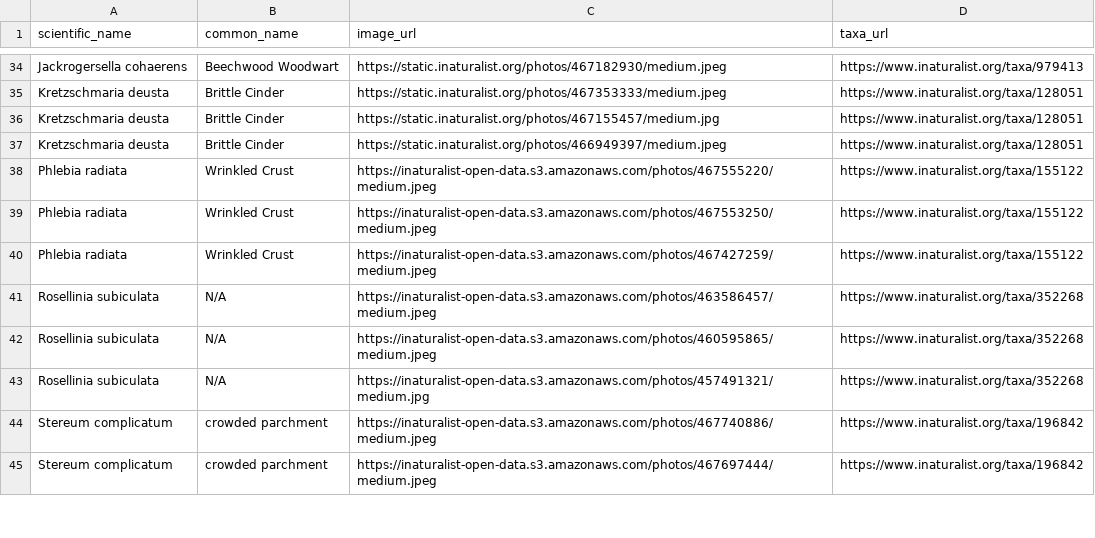
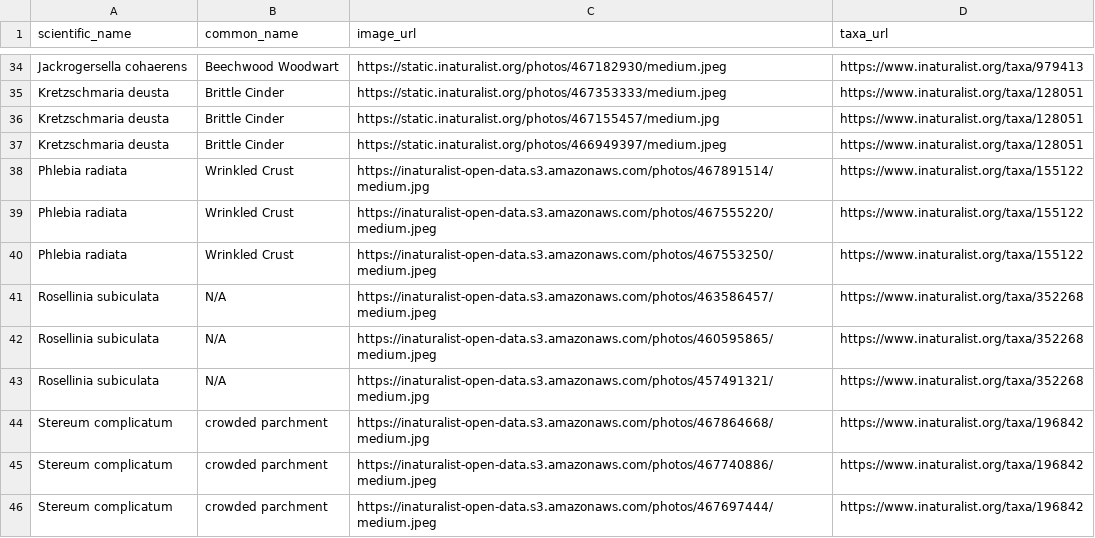
Before and after one commit to bruceMacLeod/inat-cards-backend, a CSV file: data/mmaforays/litchfield-12-29-2024-users.csv, drawn as a sheet; only a part is shown, gaps mark what is left out; removed rows and columns are numbered as before the commit, all else as after; the diff covers the shown part only; the diff names each change by its address in the sheet, - before the commit and + after, or states it on an @@ line.

```diff
--- a/data/mmaforays/litchfield-12-29-2024-users.csv
+++ b/data/mmaforays/litchfield-12-29-2024-users.csv
+row 38: Phlebia radiata | Wrinkled Crust | https://inaturalist-open-data.s3.amazonaws.com/photos/467891514/medium.jpg | https://www.inaturalist.org/taxa/155122
-row 40: Phlebia radiata | Wrinkled Crust | https://inaturalist-open-data.s3.amazonaws.com/photos/467427259/medium.jpeg | https://www.inaturalist.org/taxa/155122
+row 44: Stereum complicatum | crowded parchment | https://inaturalist-open-data.s3.amazonaws.com/photos/467864668/medium.jpg | https://www.inaturalist.org/taxa/196842
```
Also changed, not shown: 4 added rows, 5 removed rows and 3 edited cells elsewhere in this file, data/mmaforays/freeport-11-03-2024-users.csv, data/mmaforays/north-yarmouth-2024-07-14-taxa.csv, 4 other files.
